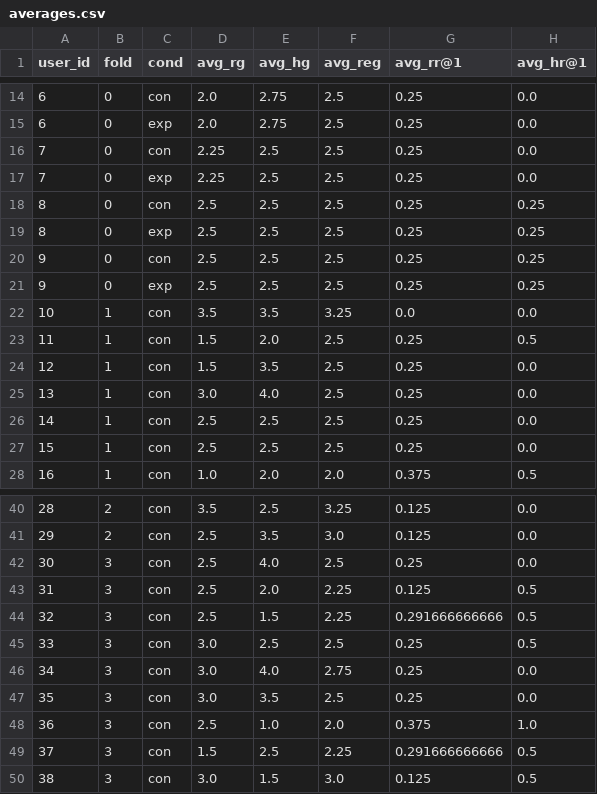
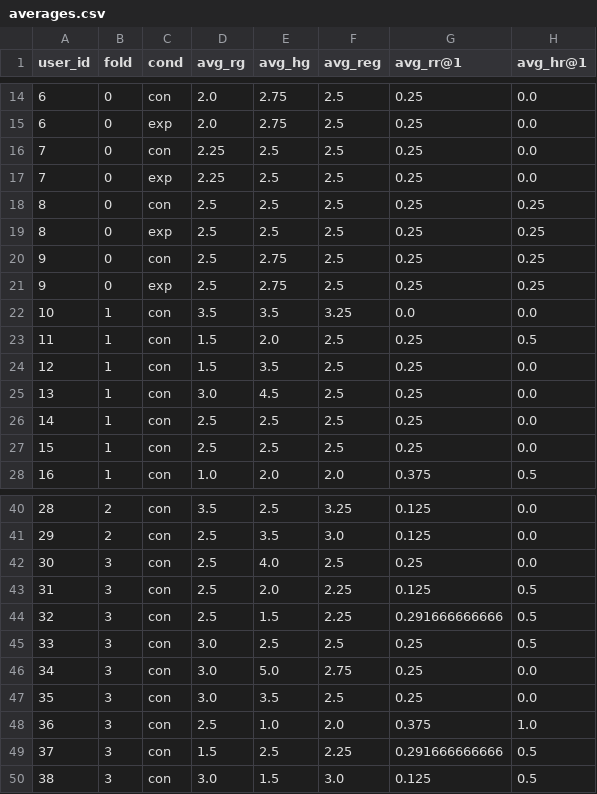
Before and after one commit to thomason-jesse/perception_classifiers, a CSV file: subjects_testing/averages.csv, drawn as a sheet; only a part is shown, gaps mark what is left out.

```diff
--- a/subjects_testing/averages.csv
+++ b/subjects_testing/averages.csv
@@ -19,4 +19,4 @@ user_id,fold,cond,avg_rg,avg_hg,avg_reg,avg_rr@1,avg_hr@1
 8,0,exp,2.5,2.5,2.5,0.25,0.25
-9,0,con,2.5,2.5,2.5,0.25,0.25
-9,0,exp,2.5,2.5,2.5,0.25,0.25
+9,0,con,2.5,2.75,2.5,0.25,0.25
+9,0,exp,2.5,2.75,2.5,0.25,0.25
 10,1,con,3.5,3.5,3.25,0.0,0.0
@@ -24,3 +24,3 @@ user_id,fold,cond,avg_rg,avg_hg,avg_reg,avg_rr@1,avg_hr@1
 12,1,con,1.5,3.5,2.5,0.25,0.0
-13,1,con,3.0,4.0,2.5,0.25,0.0
+13,1,con,3.0,4.5,2.5,0.25,0.0
 14,1,con,2.5,2.5,2.5,0.25,0.0
@@ -45,3 +45,3 @@ user_id,fold,cond,avg_rg,avg_hg,avg_reg,avg_rr@1,avg_hr@1
 33,3,con,3.0,2.5,2.5,0.25,0.5
-34,3,con,3.0,4.0,2.75,0.25,0.0
+34,3,con,3.0,5.0,2.75,0.25,0.0
 35,3,con,3.0,3.5,2.5,0.25,0.0
```
Also changed, not shown: 11 other files.
